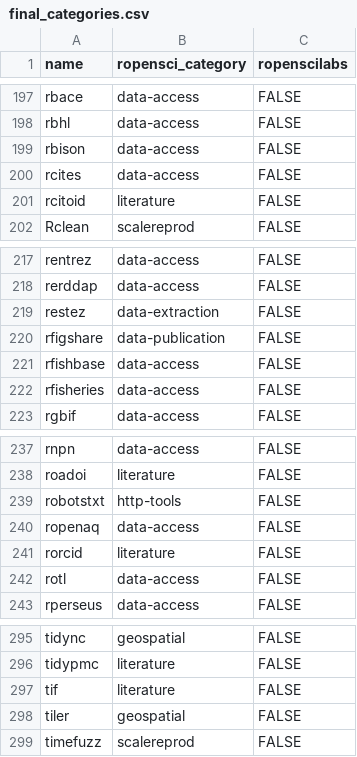
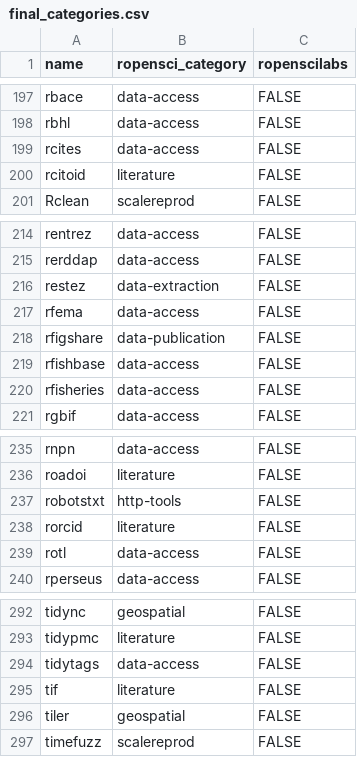
Before and after one commit to ropensci/roregistry, a CSV file: info/final_categories.csv, drawn as a sheet; only a part is shown, gaps mark what is left out; removed rows and columns are numbered as before the commit, all else as after; the diff covers the shown part only; the diff names each change by its address in the sheet, - before the commit and + after, or states it on an @@ line.

```diff
--- a/info/final_categories.csv
+++ b/info/final_categories.csv
-row 199: rbison | data-access | FALSE
+row 217: rfema | data-access | FALSE
-row 240: ropenaq | data-access | FALSE
+row 294: tidytags | data-access | FALSE
```
Also changed, not shown: 2 added rows and 6 removed rows elsewhere in this file.
